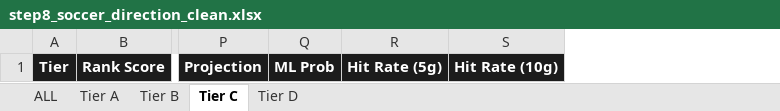
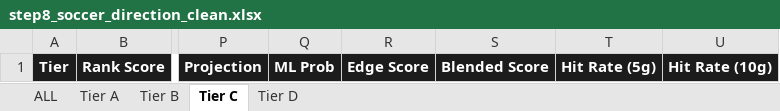
Before and after one commit to halekevi/nba-pipelines, an Excel workbook: Sports/Soccer/step8_soccer_direction_clean.xlsx, sheet Tier C, drawn as a sheet; only a part is shown, gaps mark what is left out; values as stored, in another font and other column widths than the file's, no borders; the diff names each change by its address in the sheet, - before the commit and + after, or states it on an @@ line.

```diff
--- a/Sports/Soccer/step8_soccer_direction_clean.xlsx (sheet Tier C)
+++ b/Sports/Soccer/step8_soccer_direction_clean.xlsx (sheet Tier C)
+column R, row 1: Edge Score
+column S, row 1: Blended Score
```
Also changed, not shown: sheet ALL, sheet Tier A, sheet Tier D, sheet Tier B, Sports/NBA/step8_all_direction_clean.xlsx, Sports/Tennis/step8_tennis_direction_clean.xlsx, 48 other files.
